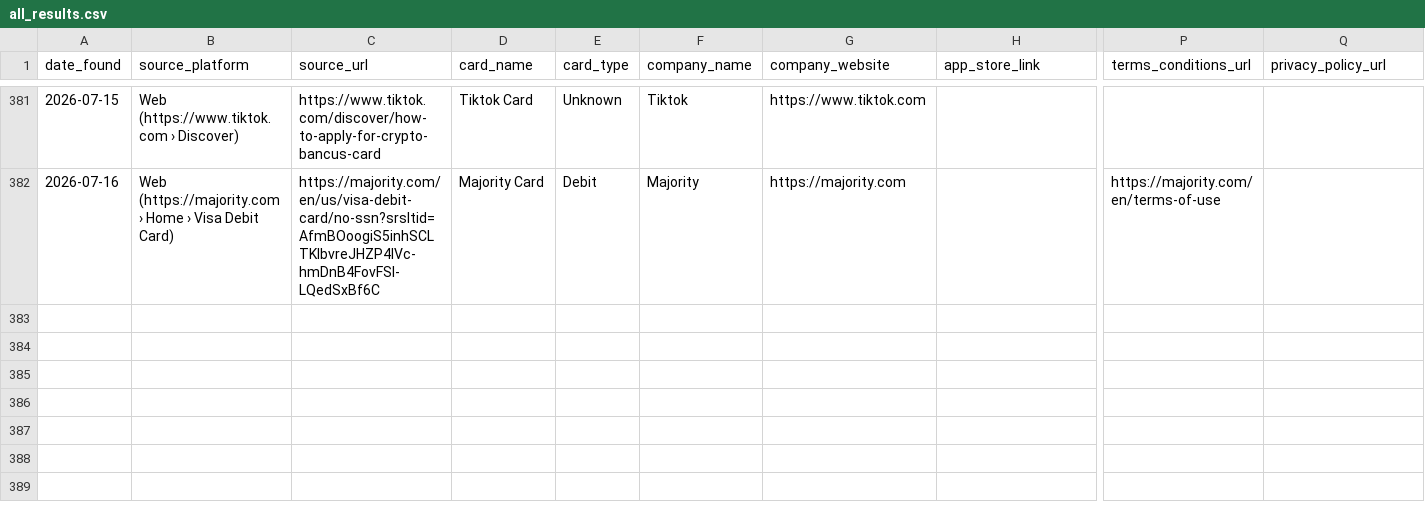
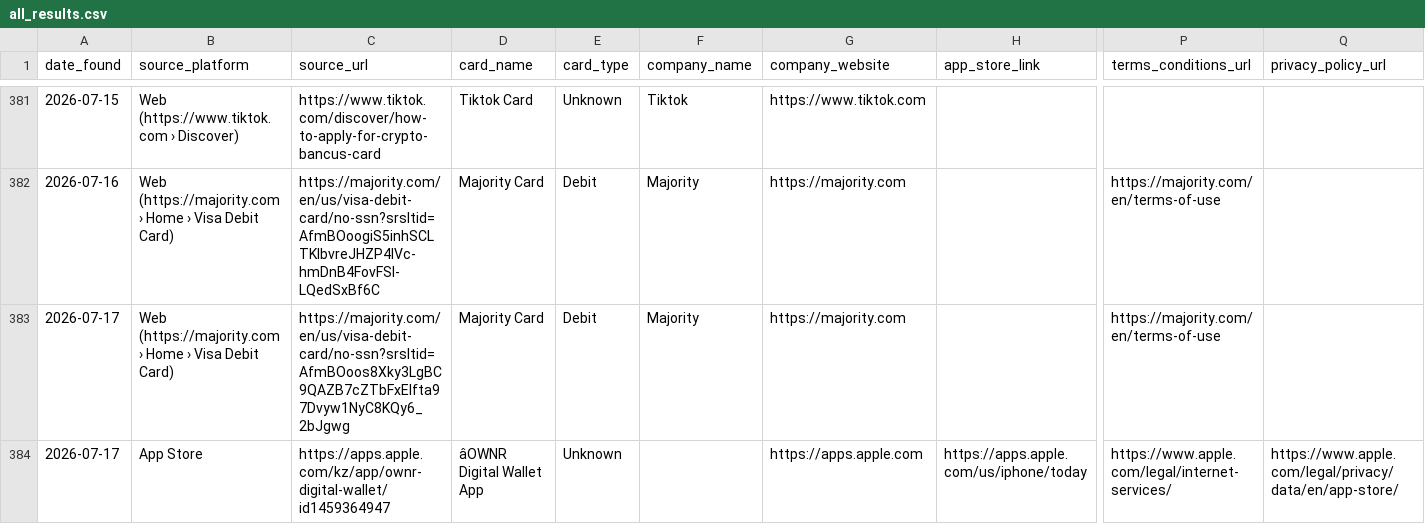
Before and after one commit to gitwexhub/-no-kyc-card-monitor, a CSV file: output/all_results.csv, drawn as a sheet; only a part is shown, gaps mark what is left out; rows hold the shown columns only; the diff covers the shown part only; the diff names each change by its address in the sheet, - before the commit and + after, or states it on an @@ line.

```diff
--- a/output/all_results.csv
+++ b/output/all_results.csv
+row 383: 2026-07-17 | Web (https://majority.com › Home › Visa Debit Card) | https://majority.com/en/us/visa-debit-card/no-ssn?srsltid=AfmBOoos8Xky3LgBC9QAZB7cZTbFxEIfta97Dvyw1NyC8KQy6_2bJgwg | Majority Card | Debit | Majority | https://majority.com |  | https://majority.com/en/terms-of-use
+row 384: 2026-07-17 | App Store | https://apps.apple.com/kz/app/ownr-digital-wallet/id1459364947 | âOWNR Digital Wallet App | Unknown |  | https://apps.apple.com | https://apps.apple.com/us/iphone/today | https://www.apple.com/legal/internet-services/ | https://www.apple.com/legal/privacy/data/en/app-store/
```
Also changed, not shown: 2 added rows elsewhere in this file, 2 other files.
